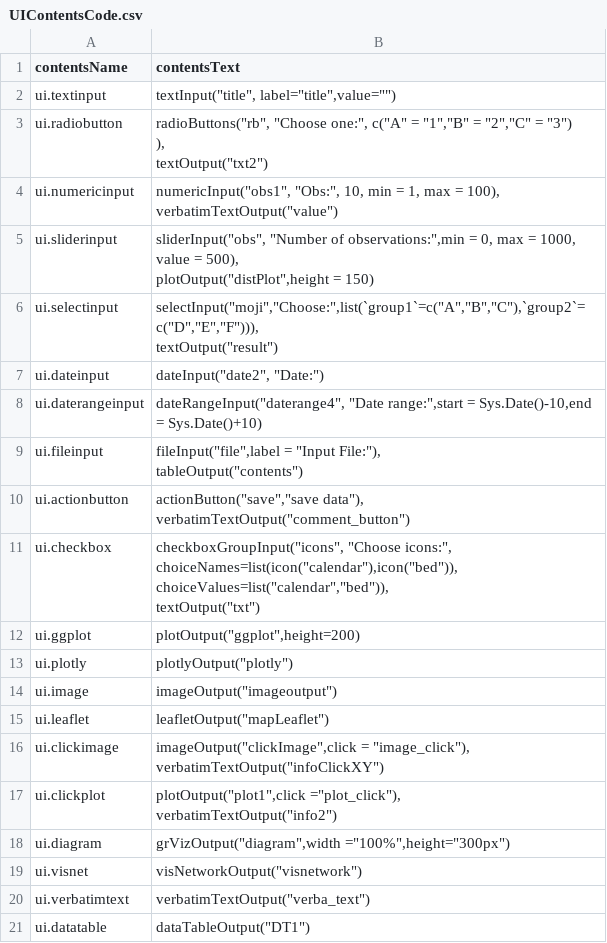
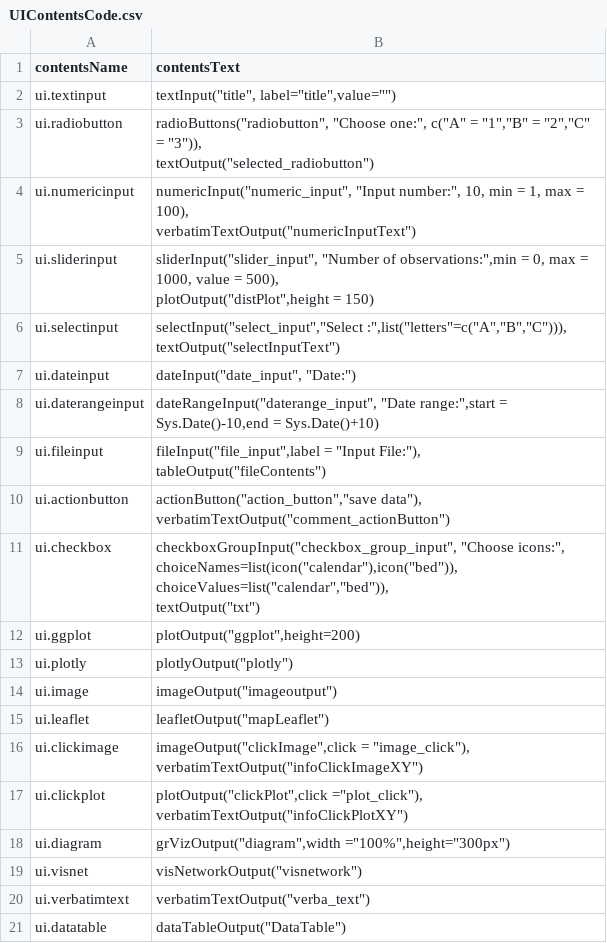
Before and after one commit to Algo1970/shinymaker, a CSV file: UIContentsCode.csv, drawn as a sheet.

```diff
--- a/UIContentsCode.csv
+++ b/UIContentsCode.csv
@@ -2,21 +2,20 @@
 "ui.textinput","textInput(""title"", label=""title"",value="""")"
-"ui.radiobutton","radioButtons(""rb"", ""Choose one:"", c(""A"" = ""1"",""B"" = ""2"",""C"" = ""3"")
-),
-textOutput(""txt2"")"
-"ui.numericinput","numericInput(""obs1"", ""Obs:"", 10, min = 1, max = 100),
-verbatimTextOutput(""value"")"
-"ui.sliderinput","sliderInput(""obs"", ""Number of observations:"",min = 0, max = 1000, value = 500),
-plotOutput(""distPlot"",height = 150)"
-"ui.selectinput","selectInput(""moji"",""Choose:"",list(`group1`=c(""A"",""B"",""C""),`group2`=c(""D"",""E"",""F""))),
-textOutput(""result"")"
-"ui.dateinput","dateInput(""date2"", ""Date:"")"
-"ui.daterangeinput","dateRangeInput(""daterange4"", ""Date range:"",start = Sys.Date()-10,end = Sys.Date()+10)"
-"ui.fileinput","fileInput(""file"",label = ""Input File:""),
-tableOutput(""contents"")"
-"ui.actionbutton","actionButton(""save"",""save data""),
-verbatimTextOutput(""comment_button"")"
-"ui.checkbox","checkboxGroupInput(""icons"", ""Choose icons:"",
-choiceNames=list(icon(""calendar""),icon(""bed"")),
-choiceValues=list(""calendar"",""bed"")),
-textOutput(""txt"")"
+"ui.radiobutton","radioButtons(""radiobutton"", ""Choose one:"", c(""A"" = ""1"",""B"" = ""2"",""C"" = ""3"")),
+textOutput(""selected_radiobutton"")"
+"ui.numericinput","numericInput(""numeric_input"", ""Input number:"", 10, min = 1, max = 100),
+verbatimTextOutput(""numericInputText"")"
+"ui.sliderinput","sliderInput(""slider_input"", ""Number of observations:"",min = 0, max = 1000, value = 500),
+plotOutput(""distPlot"",height = 150)"
+"ui.selectinput","selectInput(""select_input"",""Select :"",list(""letters""=c(""A"",""B"",""C""))),
+textOutput(""selectInputText"")"
+"ui.dateinput","dateInput(""date_input"", ""Date:"")"
+"ui.daterangeinput","dateRangeInput(""daterange_input"", ""Date range:"",start = Sys.Date()-10,end = Sys.Date()+10)"
+"ui.fileinput","fileInput(""file_input"",label = ""Input File:""),
+tableOutput(""fileContents"")"
+"ui.actionbutton","actionButton(""action_button"",""save data""),
+verbatimTextOutput(""comment_actionButton"")"
+"ui.checkbox","checkboxGroupInput(""checkbox_group_input"", ""Choose icons:"",
+choiceNames=list(icon(""calendar""),icon(""bed"")),
+choiceValues=list(""calendar"",""bed"")),
+textOutput(""txt"")"
 "ui.ggplot","plotOutput(""ggplot"",height=200)"
@@ -25,6 +24,6 @@ textOutput(""txt"")"
 "ui.leaflet","leafletOutput(""mapLeaflet"")"
-"ui.clickimage","imageOutput(""clickImage"",click = ""image_click""),
-verbatimTextOutput(""infoClickXY"")"
-"ui.clickplot","plotOutput(""plot1"",click =""plot_click""),
-verbatimTextOutput(""info2"")"
+"ui.clickimage","imageOutput(""clickImage"",click = ""image_click""),
+verbatimTextOutput(""infoClickImageXY"")"
+"ui.clickplot","plotOutput(""clickPlot"",click =""plot_click""),
+verbatimTextOutput(""infoClickPlotXY"")"
 "ui.diagram","grVizOutput(""diagram"",width =""100%"",height=""300px"")"
@@ -32,2 +31,2 @@ verbatimTextOutput(""info2"")"
 "ui.verbatimtext","verbatimTextOutput(""verba_text"")"
-"ui.datatable","dataTableOutput(""DT1"")"
+"ui.datatable","dataTableOutput(""DataTable"")"
```
Also changed, not shown: ServerContentsCode.csv, 2 other files.
